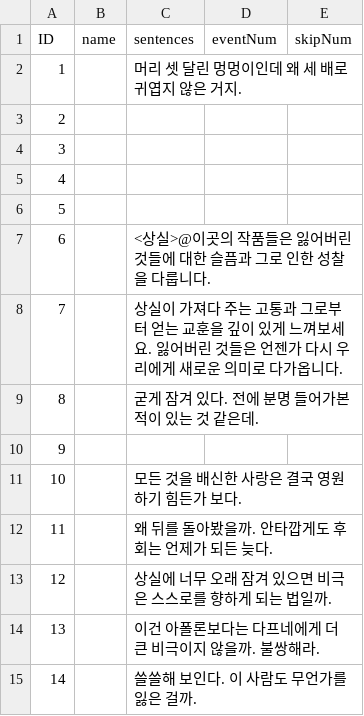
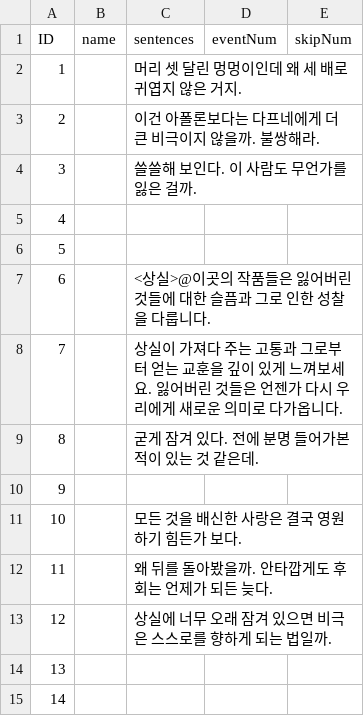
Before and after one commit to suacho0107/Pygmalion, a CSV file: Assets/Resources/stage1_exhibit3_dialogue.csv, drawn as a sheet.

```diff
--- a/Assets/Resources/stage1_exhibit3_dialogue.csv
+++ b/Assets/Resources/stage1_exhibit3_dialogue.csv
@@ -2,4 +2,4 @@ ID,name,sentences,eventNum,skipNum
 1,,머리 셋 달린 멍멍이인데 왜 세 배로 귀엽지 않은 거지.,,
-2,,,,
-3,,,,
+2,,이건 아폴론보다는 다프네에게 더 큰 비극이지 않을까. 불쌍해라.,,
+3,,쓸쓸해 보인다. 이 사람도 무언가를 잃은 걸까.,,
 4,,,,
@@ -13,3 +13,3 @@ ID,name,sentences,eventNum,skipNum
 12,,상실에 너무 오래 잠겨 있으면 비극은 스스로를 향하게 되는 법일까.,,
-13,,이건 아폴론보다는 다프네에게 더 큰 비극이지 않을까. 불쌍해라.,,
-14,,쓸쓸해 보인다. 이 사람도 무언가를 잃은 걸까.,,
+13,,,,
+14,,,,
```
Also changed, not shown: Assets/Resources/stage1_lobby_dialogue.csv, 15 other files.
